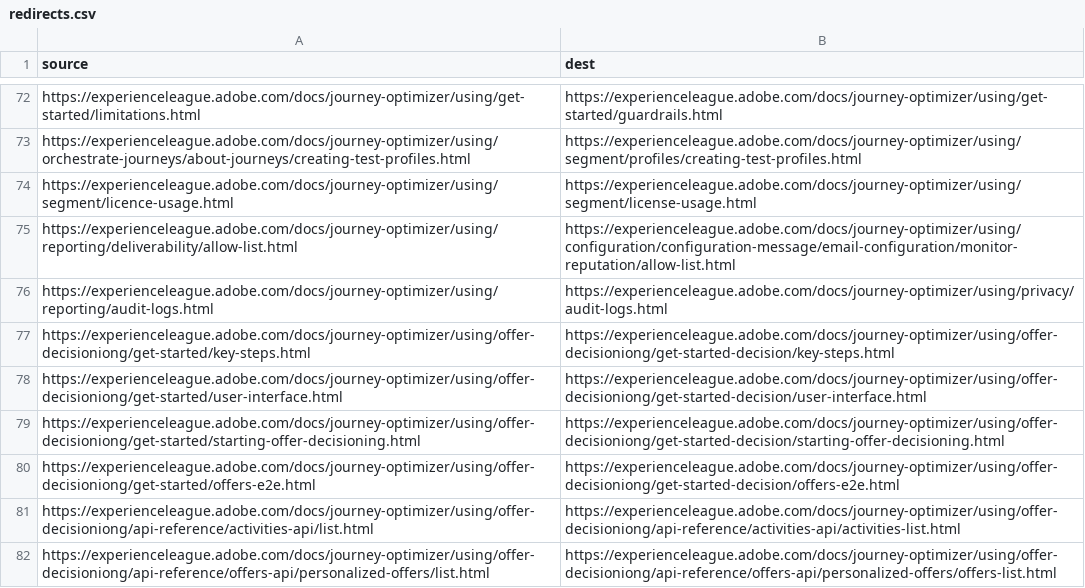
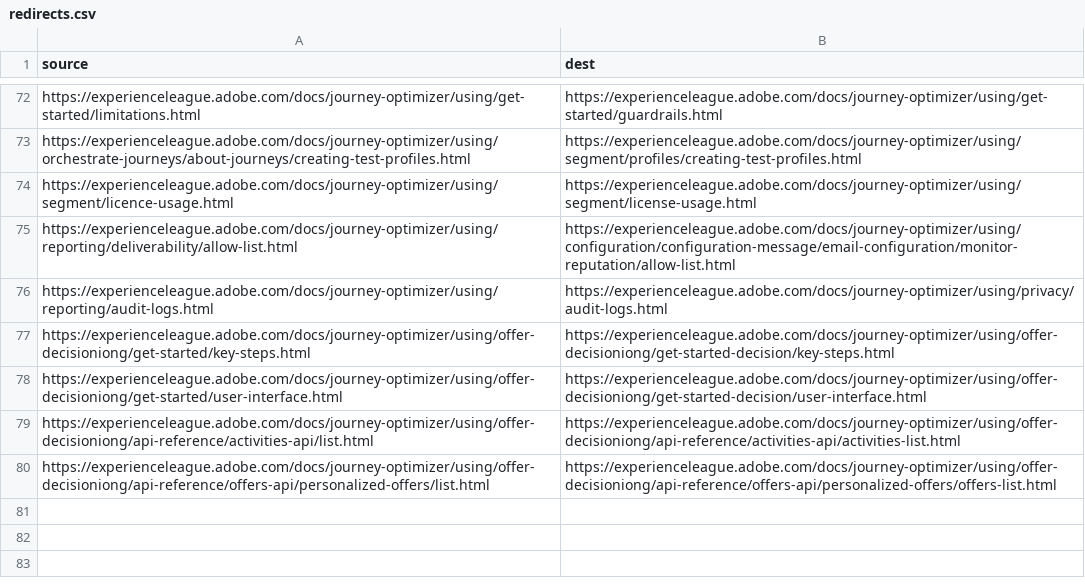
Before and after one commit to mohitpai/journey-optimizer.en, a CSV file: redirects.csv, drawn as a sheet; only a part is shown, gaps mark what is left out; the diff names each change by its address in the sheet, - before the commit and + after, or states it on an @@ line.

Commit message:
Update redirects.csv

```diff
--- a/redirects.csv
+++ b/redirects.csv
-row 79: https://experienceleague.adobe.com/docs/journey-optimizer/using/offer-decisioniong/get-started/starting-offer-decisioning.html | https://experienceleague.adobe.com/docs/journey-optimizer/using/offer-decisioniong/get-started-decision/starting-offer-decisioning.html
-row 80: https://experienceleague.adobe.com/docs/journey-optimizer/using/offer-decisioniong/get-started/offers-e2e.html | https://experienceleague.adobe.com/docs/journey-optimizer/using/offer-decisioniong/get-started-decision/offers-e2e.html
```
